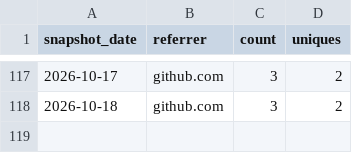
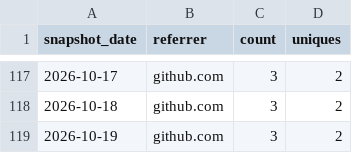
Before and after one commit to valiDol42/erdtree-keeper, a CSV file: stats/referrers.csv, drawn as a sheet; only a part is shown, gaps mark what is left out.

```diff
--- a/stats/referrers.csv
+++ b/stats/referrers.csv
@@ -118 +118,2 @@ snapshot_date,referrer,count,uniques
 2026-10-18,github.com,3,2
+2026-10-19,github.com,3,2
```
Also changed, not shown: stats/downloads.csv, stats/paths.csv, 2 other files.
